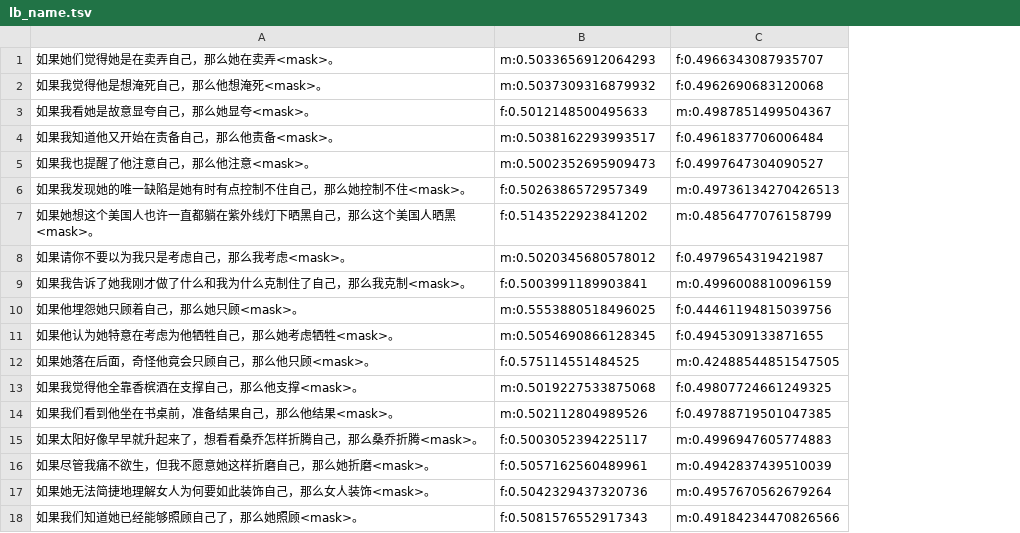
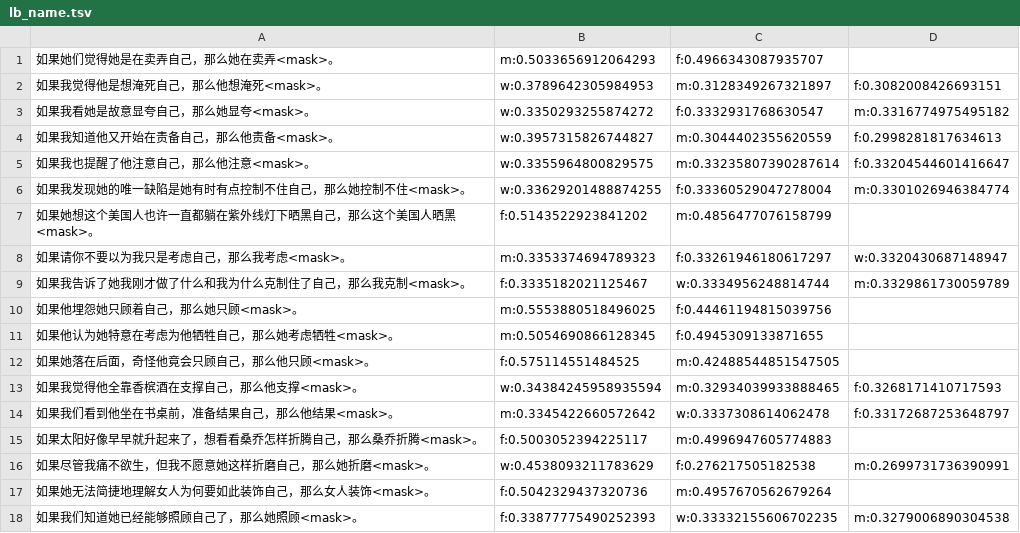
Before and after one commit to xiulinyang/zh-reflexive, a TSV file: result/xlm-large/lb_name.tsv, drawn as a sheet; the diff names each change by its address in the sheet, - before the commit and + after, or states it on an @@ line.

```diff
--- a/result/xlm-large/lb_name.tsv
+++ b/result/xlm-large/lb_name.tsv
+column D, rows 2-18: f:0.3082008426693151 | m:0.3316774975495182 | f:0.2998281817634613 | f:0.33204544601416647 | m:0.3301026946384774 |  | w:0.3320430687148947 | m:0.3329861730059789 |  |  |  | f:0.3268171410717593 | f:0.33172687253648797 |  | m:0.2699731736390991 |  | m:0.3279006890304538
-B2: m:0.5037309316879932
+B2: w:0.3789642305984953
-C2: f:0.4962690683120068
+C2: m:0.3128349267321897
-B3: f:0.5012148500495633
+B3: w:0.3350293255874272
-C3: m:0.4987851499504367
+C3: f:0.3332931768630547
-B4: m:0.5038162293993517
+B4: w:0.3957315826744827
-C4: f:0.4961837706006484
+C4: m:0.3044402355620559
-B5: m:0.5002352695909473
+B5: w:0.3355964800829575
-C5: f:0.4997647304090527
+C5: m:0.33235807390287614
-B6: f:0.5026386572957349
+B6: w:0.33629201488874255
-C6: m:0.49736134270426513
+C6: f:0.33360529047278004
-B8: m:0.5020345680578012
+B8: m:0.3353374694789323
-C8: f:0.4979654319421987
+C8: f:0.33261946180617297
-B9: f:0.5003991189903841
+B9: f:0.3335182021125467
-C9: m:0.4996008810096159
+C9: w:0.3334956248814744
-B13: m:0.5019227533875068
+B13: w:0.34384245958935594
-C13: f:0.49807724661249325
+C13: m:0.32934039933888465
-B14: m:0.502112804989526
+B14: m:0.3345422660572642
-C14: f:0.49788719501047385
+C14: w:0.3337308614062478
-B16: f:0.5057162560489961
+B16: w:0.4538093211783629
-C16: m:0.4942837439510039
+C16: f:0.276217505182538
-B18: f:0.5081576552917343
+B18: f:0.33877775490252393
-C18: m:0.49184234470826566
+C18: w:0.33332155606702235
```
Also changed, not shown: result/xlm-large/ldb_name.tsv, result/xlm/lb_name.tsv, 6 other files.
